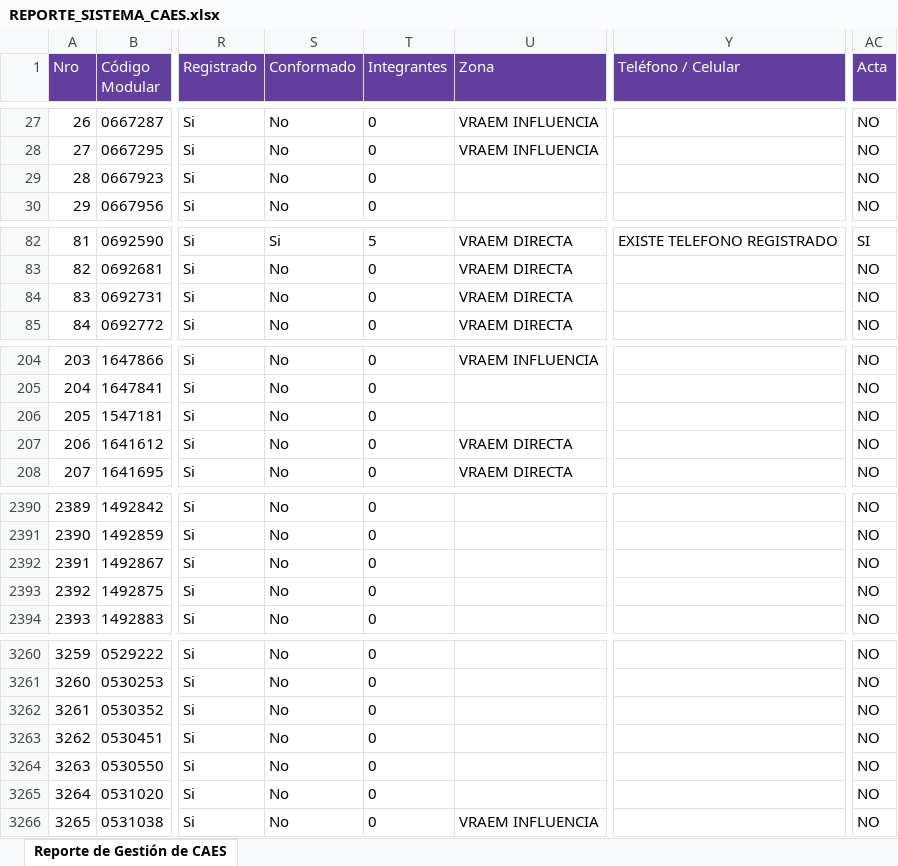
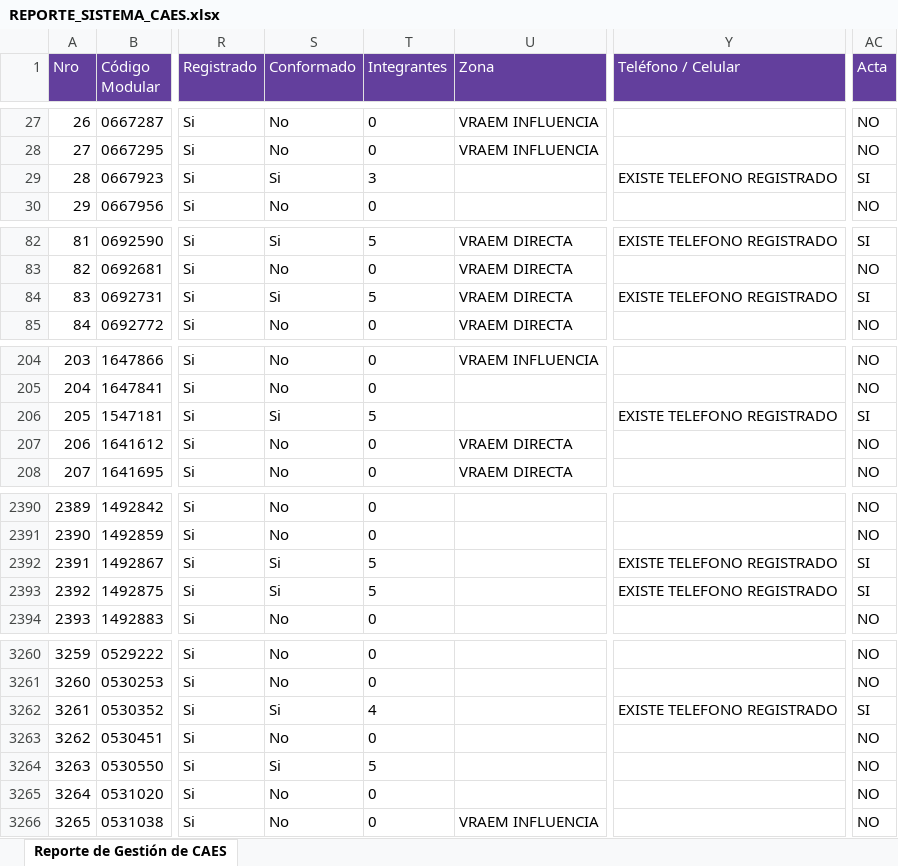
Before and after one commit to denissuncp-debug/avance-caes-junin, an Excel workbook: descargas_sigo/REPORTE_SISTEMA_CAES.xlsx, sheet Reporte de Gestión de CAES, drawn as a sheet; only a part is shown, gaps mark what is left out; values as stored, in another font and other column widths than the file's, no borders; the diff covers the shown part only; the diff names each change by its address in the sheet, - before the commit and + after, or states it on an @@ line.

```diff
--- a/descargas_sigo/REPORTE_SISTEMA_CAES.xlsx (sheet Reporte de Gestión de CAES)
+++ b/descargas_sigo/REPORTE_SISTEMA_CAES.xlsx (sheet Reporte de Gestión de CAES)
-S29 (Conformado): No
+S29 (Conformado): Si
-T29 (Integrantes): 0
+T29 (Integrantes): 3
-Y29 (Teléfono / Celular): (empty)
+Y29 (Teléfono / Celular): EXISTE TELEFONO REGISTRADO
-AC29 (Acta): NO
+AC29 (Acta): SI
-S84 (Conformado): No
+S84 (Conformado): Si
-T84 (Integrantes): 0
+T84 (Integrantes): 5
-Y84 (Teléfono / Celular): (empty)
+Y84 (Teléfono / Celular): EXISTE TELEFONO REGISTRADO
-AC84 (Acta): NO
+AC84 (Acta): SI
-S206 (Conformado): No
+S206 (Conformado): Si
-T206 (Integrantes): 0
+T206 (Integrantes): 5
-Y206 (Teléfono / Celular): (empty)
+Y206 (Teléfono / Celular): EXISTE TELEFONO REGISTRADO
-AC206 (Acta): NO
+AC206 (Acta): SI
-S2392:S2393 (Conformado): No
+S2392:S2393 (Conformado): Si
-T2392:T2393 (Integrantes): 0
+T2392:T2393 (Integrantes): 5
-Y2392:Y2393 (Teléfono / Celular): (empty)
+Y2392:Y2393 (Teléfono / Celular): EXISTE TELEFONO REGISTRADO
-AC2392:AC2393 (Acta): NO
+AC2392:AC2393 (Acta): SI
-S3262 (Conformado): No
+S3262 (Conformado): Si
-T3262 (Integrantes): 0
+T3262 (Integrantes): 4
-Y3262 (Teléfono / Celular): (empty)
+Y3262 (Teléfono / Celular): EXISTE TELEFONO REGISTRADO
-AC3262 (Acta): NO
+AC3262 (Acta): SI
-S3264 (Conformado): No
+S3264 (Conformado): Si
-T3264 (Integrantes): 0
+T3264 (Integrantes): 5
```
Also changed, not shown: 89 edited cells elsewhere in this sheet, descargas_sigo/REPORTE_INTEGRANTES_CAES.xlsx, 1 other file.
